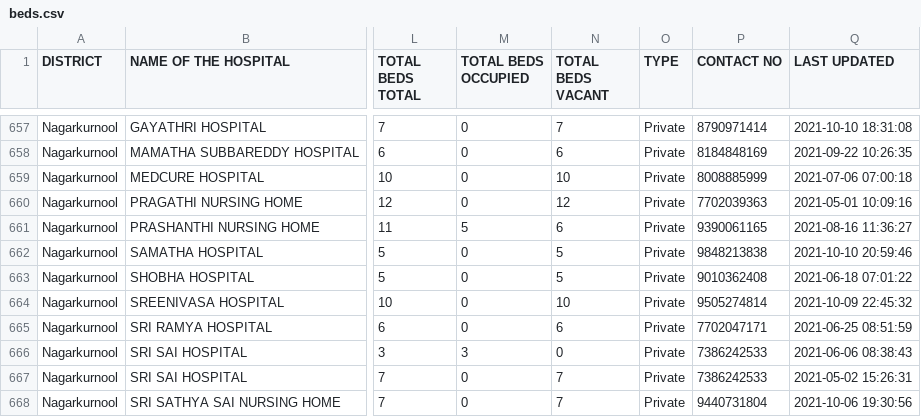
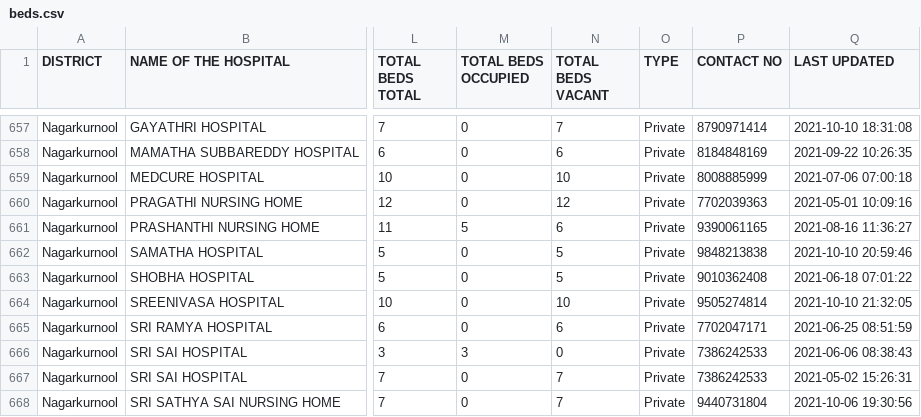
Before and after one commit to neshkatrapati/covid-telangana.github.io, a CSV file: data/beds.csv, drawn as a sheet; only a part is shown, gaps mark what is left out; the diff covers the shown part only; the diff names each change by its address in the sheet, - before the commit and + after, or states it on an @@ line.

```diff
--- a/data/beds.csv
+++ b/data/beds.csv
-Q664 (LAST UPDATED): 2021-10-09 22:45:32
+Q664 (LAST UPDATED): 2021-10-10 21:32:05
```
Also changed, not shown: 38 edited cells elsewhere in this file.
